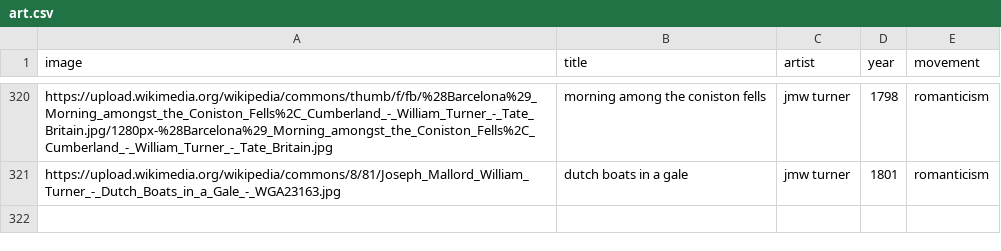
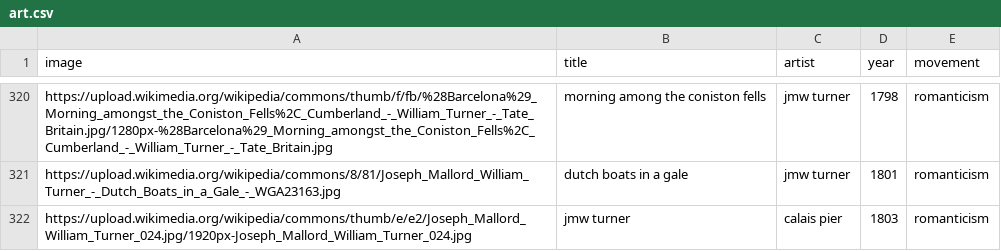
Before and after one commit to Tyler-Hattori/trivia, a CSV file: datasets/art.csv, drawn as a sheet; only a part is shown, gaps mark what is left out; the diff names each change by its address in the sheet, - before the commit and + after, or states it on an @@ line.

Commit message:
update dataset

```diff
--- a/datasets/art.csv
+++ b/datasets/art.csv
+row 322: https://upload.wikimedia.org/wikipedia/commons/thumb/e/e2/Joseph_Mallord_William_Turner_024.jpg/1920px-Joseph_Mallord_William_Turner_024.jpg | jmw turner | calais pier | 1803 | romanticism
```
